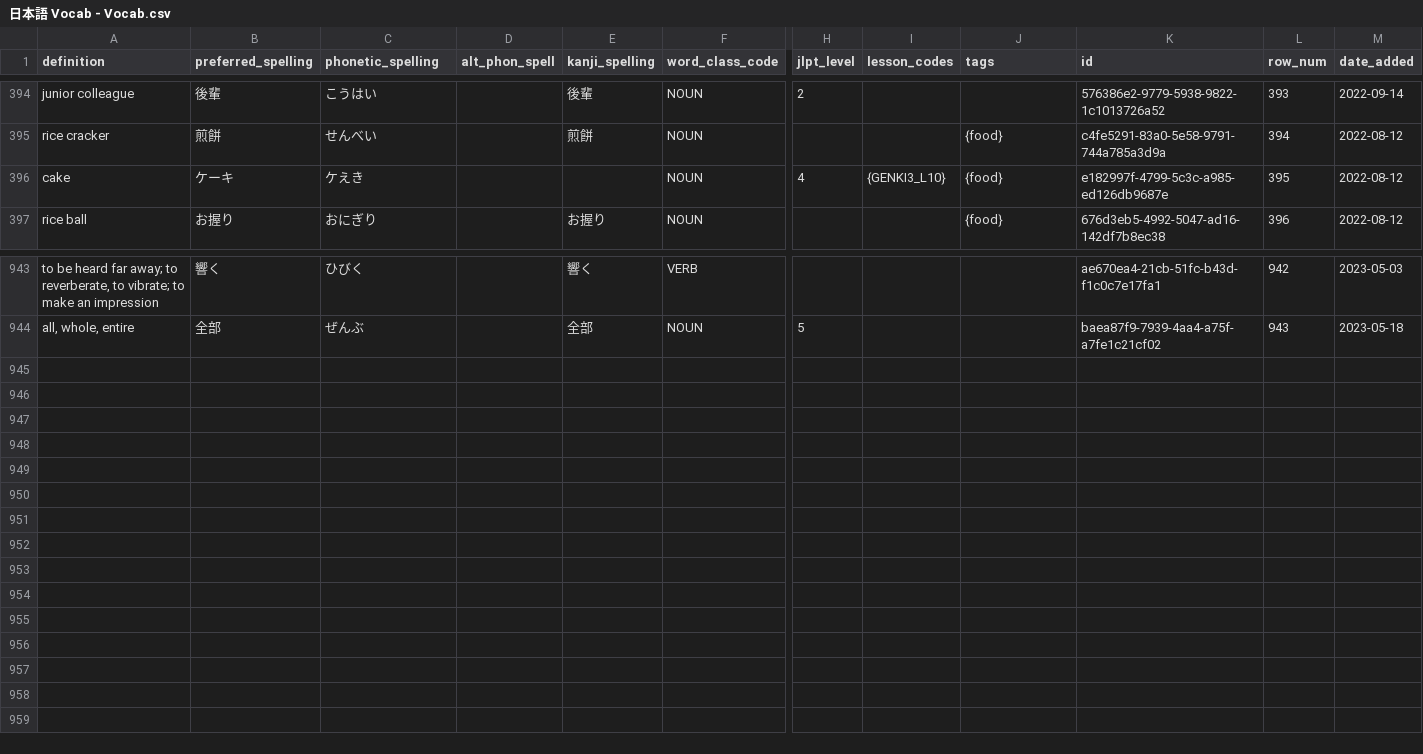
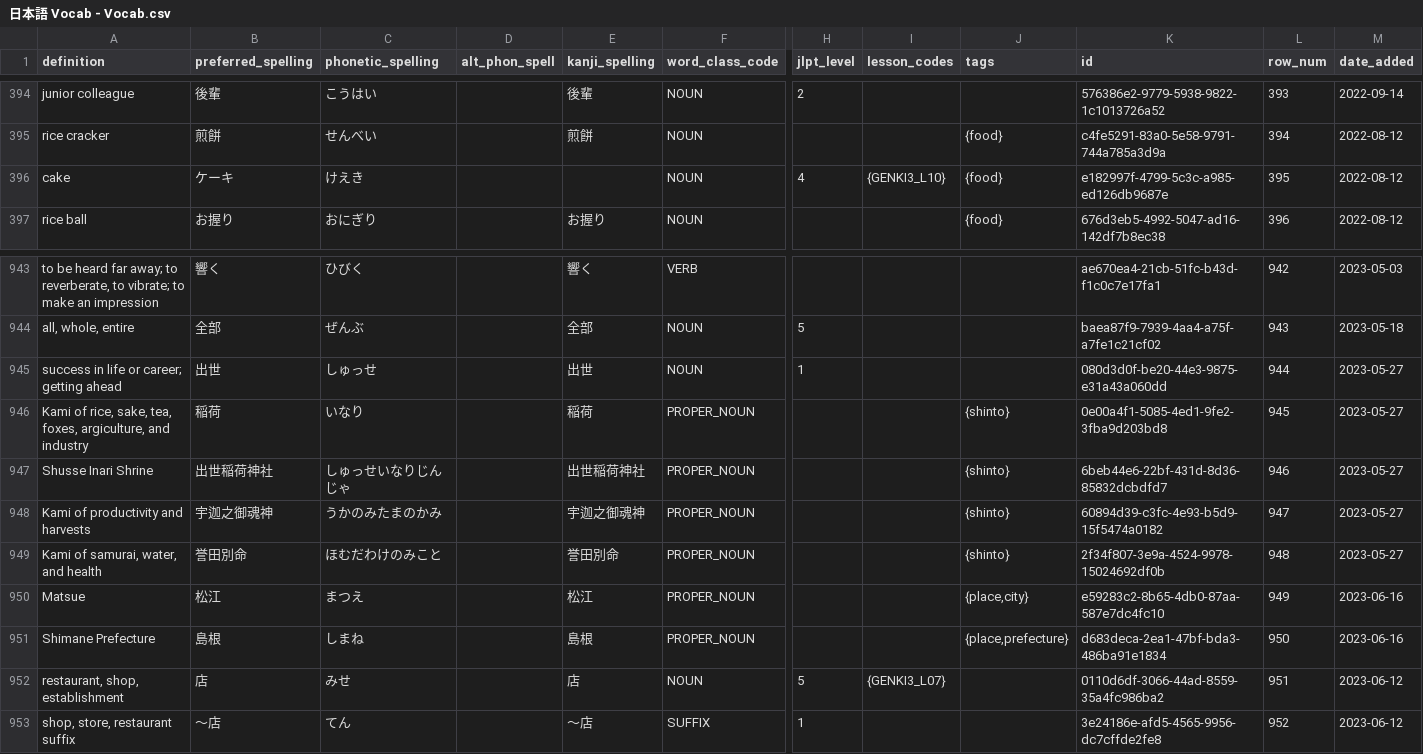
Before and after one commit to paploo/goi, a CSV file: files/日本語 Vocab - Vocab.csv, drawn as a sheet; only a part is shown, gaps mark what is left out; rows hold the shown columns only; the diff names each change by its address in the sheet, - before the commit and + after, or states it on an @@ line.

```diff
--- a/files/日本語 Vocab - Vocab.csv
+++ b/files/日本語 Vocab - Vocab.csv
-C396 (phonetic_spelling): ケえき
+C396 (phonetic_spelling): けえき
+row 945: success in life or career; getting ahead | 出世 | しゅっせ |  | 出世 | NOUN | 1 |  |  | 080d3d0f-be20-44e3-9875-e31a43a060dd | 944 | 2023-05-27
+row 946: Kami of rice, sake, tea, foxes, argiculture, and industry | 稲荷 | いなり |  | 稲荷 | PROPER_NOUN |  |  | {shinto} | 0e00a4f1-5085-4ed1-9fe2-3fba9d203bd8 | 945 | 2023-05-27
+row 947: Shusse Inari Shrine | 出世稲荷神社 | しゅっせいなりじんじゃ |  | 出世稲荷神社 | PROPER_NOUN |  |  | {shinto} | 6beb44e6-22bf-431d-8d36-85832dcbdfd7 | 946 | 2023-05-27
+row 948: Kami of productivity and harvests | 宇迦之御魂神 | うかのみたまのかみ |  | 宇迦之御魂神 | PROPER_NOUN |  |  | {shinto} | 60894d39-c3fc-4e93-b5d9-15f5474a0182 | 947 | 2023-05-27
+row 949: Kami of samurai, water, and health | 誉田別命 | ほむだわけのみこと |  | 誉田別命 | PROPER_NOUN |  |  | {shinto} | 2f34f807-3e9a-4524-9978-15024692df0b | 948 | 2023-05-27
+row 950: Matsue | 松江 | まつえ |  | 松江 | PROPER_NOUN |  |  | {place,city} | e59283c2-8b65-4db0-87aa-587e7dc4fc10 | 949 | 2023-06-16
+row 951: Shimane Prefecture | 島根 | しまね |  | 島根 | PROPER_NOUN |  |  | {place,prefecture} | d683deca-2ea1-47bf-bda3-486ba91e1834 | 950 | 2023-06-16
+row 952: restaurant, shop, establishment | 店 | みせ |  | 店 | NOUN | 5 | {GENKI3_L07} |  | 0110d6df-3066-44ad-8559-35a4fc986ba2 | 951 | 2023-06-12
+row 953: shop, store, restaurant suffix | 〜店 | てん |  | 〜店 | SUFFIX | 1 |  |  | 3e24186e-afd5-4565-9956-dc7cffde2fe8 | 952 | 2023-06-12
```
Also changed, not shown: files/vocabulary/anki.csv, files/vocabulary/google_sheet.csv, 1 other file.
